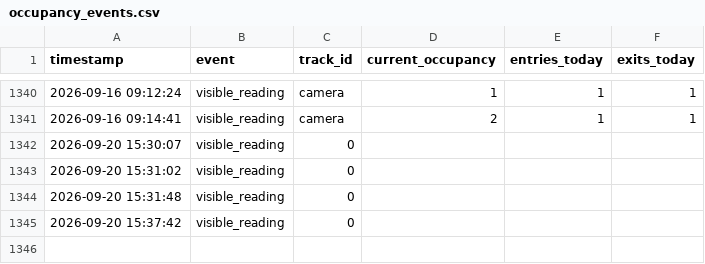
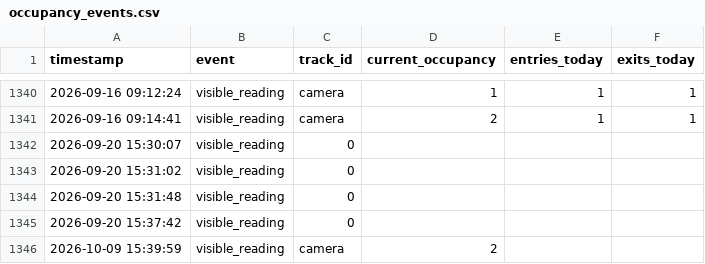
Before and after one commit to Anupam1707/iHVAC, a CSV file: data/logs/occupancy_events.csv, drawn as a sheet; only a part is shown, gaps mark what is left out; the diff names each change by its address in the sheet, - before the commit and + after, or states it on an @@ line.

```diff
--- a/data/logs/occupancy_events.csv
+++ b/data/logs/occupancy_events.csv
+row 1346: 2026-10-09 15:39:59 | visible_reading | camera | 2
```
Also changed, not shown: 2 other files.
